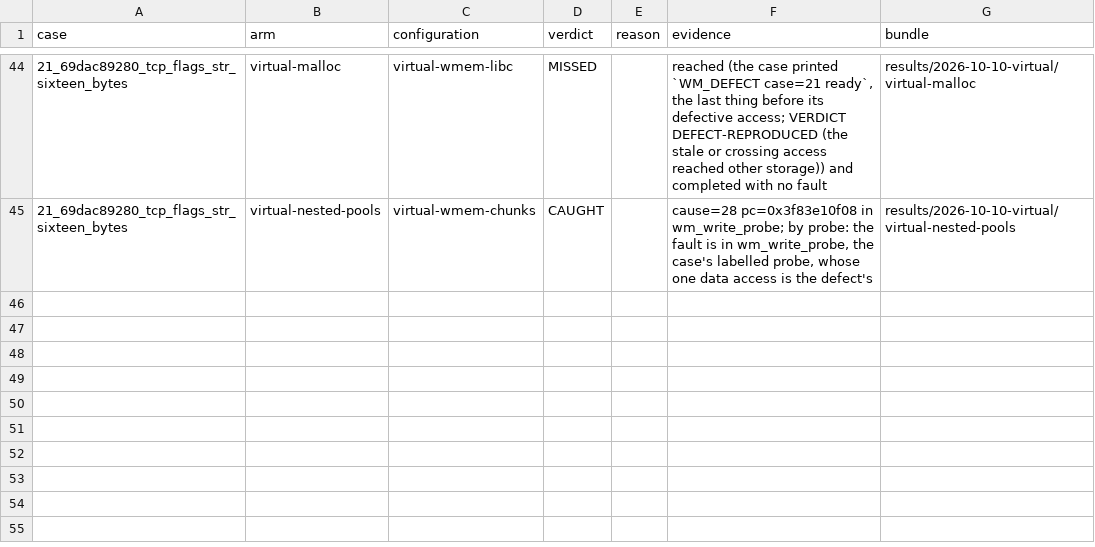
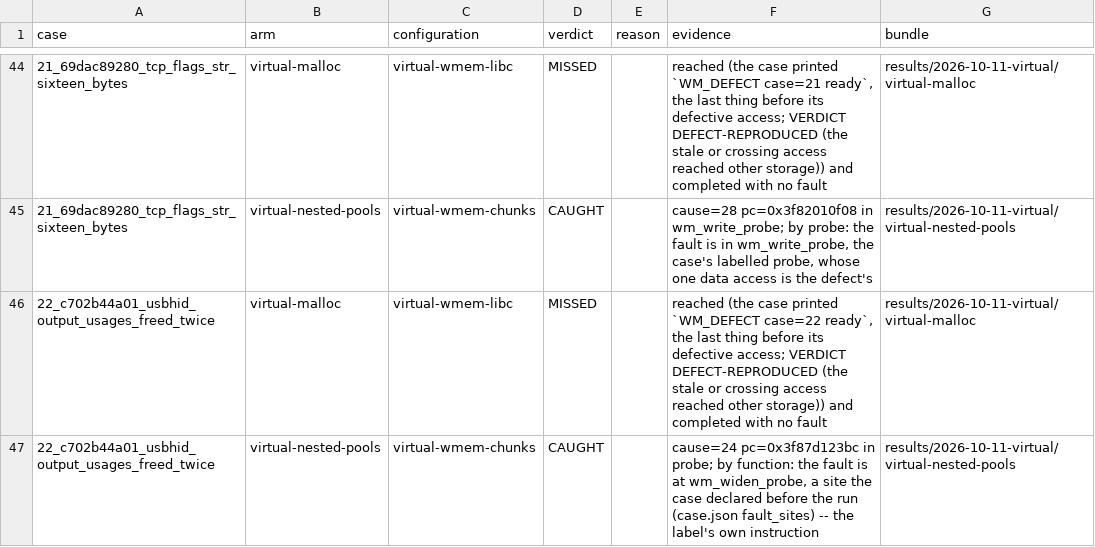
Before and after one commit to project-starch/llvm-capstone, a TSV file: capstone/bug-corpora/wireshark/wmem-repros/results/verdicts.tsv, drawn as a sheet; only a part is shown, gaps mark what is left out; the diff covers the shown part only.

Commit message:
wmem-repros 22, a double free into wmem's BLOCK allocator, measured on every arm; the cross-program comparison and the regenerated tables
The last part of the 2026-10-10/11 whole-corpus audit. Runs were pre-registered on lane branch
audit2-corpora: R9 206cc3c26384, R9b 0aa4f48542fc.

Case 22 (c702b44a01, USB HID) comes from the nested-shape hunt (docs/ref/nested-shape-hunt-2026-10.md).
- It is a fix reversal, like cases 16 and 17, and the three programs' first double free into a
  nested allocator. Two OUTPUT fields share one usages array, and the error path frees it twice into
  the file scope's BLOCK allocator, corrupting the recycler list written over freed chunks.
- PROVENANCE.md quotes c702b44a01^ by line. The native differential is two-sided: the buggy sequence
  loses a freed chunk from the free list.
- R9: 11 of 11 arms as predicted (results/2026-10-11-case22/).
  - Caught by the chunk port, cause 24 AT the allocator's handback probe wm_widen_probe.
  - Caught by PoisonCap mode 1, SIGPROT si_code 2 in wm_widen, a site declared from source before the
    run.
  - Caught by the virtual nested arm.
  - Missed by ASan, stock CheriBSD, the region-granular port, Sublet as the system allocator and
    virtual mallocng.
  - Mode 0 on the chunk port stops at the port's own double-free check (WM return=260).
- R9b re-ran all 23 wmem cases on virtual with the fixed runner, as predicted. They are now wmem's
  verdict_bundles.
- Runner support for an access that is a call into the allocator:
  - poisoncap/run.py judges a declared function;
  - run-virtual-cases.py matches a declared zero-size label to its own instruction;
  - tests in both directions.

Documents:
- docs/ref/bug-corpora-cross-program-comparison.md (new): the 28 corpora side by side, the population,
  S1-S6 coverage, where scoring differs, what this audit changed, and four open questions for other
  corpora's owners.
- spatial-vs-temporal-three-programs.md, from catch-tables.py: sections 0, 0.3 and 0b regenerated
  (130 defects, 49 temporal), plus a note for this audit and the virtual columns (0c).
- three-columns-all-programs.md: tables regenerated, plus the all-program virtual board.
- The history note records every pre-registration, outcome and correction, including the claim audit
  and the Perl 03 retraction (76bc5a72f2a5).

```diff
--- a/capstone/bug-corpora/wireshark/wmem-repros/results/verdicts.tsv
+++ b/capstone/bug-corpora/wireshark/wmem-repros/results/verdicts.tsv
@@ -44,2 +44,4 @@ case	arm	configuration	verdict	reason	evidence	bundle
-21_69dac89280_tcp_flags_str_sixteen_bytes	virtual-malloc	virtual-wmem-libc	MISSED		reached (the case printed `WM_DEFECT case=21 ready`, the last thing before its defective access; VERDICT DEFECT-REPRODUCED (the stale or crossing access reached other storage)) and completed with no fault	results/2026-10-10-virtual/virtual-malloc
-21_69dac89280_tcp_flags_str_sixteen_bytes	virtual-nested-pools	virtual-wmem-chunks	CAUGHT		cause=28 pc=0x3f83e10f08 in wm_write_probe; by probe: the fault is in wm_write_probe, the case's labelled probe, whose one data access is the defect's	results/2026-10-10-virtual/virtual-nested-pools
+21_69dac89280_tcp_flags_str_sixteen_bytes	virtual-malloc	virtual-wmem-libc	MISSED		reached (the case printed `WM_DEFECT case=21 ready`, the last thing before its defective access; VERDICT DEFECT-REPRODUCED (the stale or crossing access reached other storage)) and completed with no fault	results/2026-10-11-virtual/virtual-malloc
+21_69dac89280_tcp_flags_str_sixteen_bytes	virtual-nested-pools	virtual-wmem-chunks	CAUGHT		cause=28 pc=0x3f82010f08 in wm_write_probe; by probe: the fault is in wm_write_probe, the case's labelled probe, whose one data access is the defect's	results/2026-10-11-virtual/virtual-nested-pools
+22_c702b44a01_usbhid_output_usages_freed_twice	virtual-malloc	virtual-wmem-libc	MISSED		reached (the case printed `WM_DEFECT case=22 ready`, the last thing before its defective access; VERDICT DEFECT-REPRODUCED (the stale or crossing access reached other storage)) and completed with no fault	results/2026-10-11-virtual/virtual-malloc
+22_c702b44a01_usbhid_output_usages_freed_twice	virtual-nested-pools	virtual-wmem-chunks	CAUGHT		cause=24 pc=0x3f87d123bc in probe; by function: the fault is at wm_widen_probe, a site the case declared before the run (case.json fault_sites) -- the label's own instruction	results/2026-10-11-virtual/virtual-nested-pools
```
Also changed, not shown: 63 edited cells elsewhere in this file, 43 other files.
